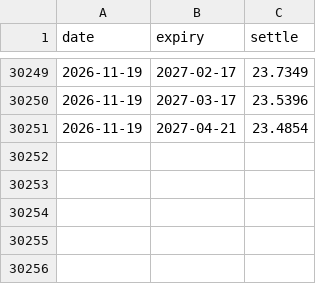
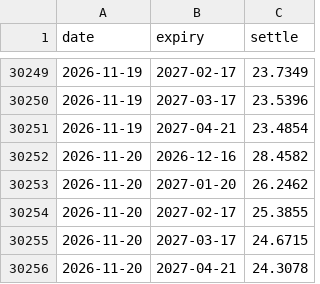
Before and after one commit to AlphaLabX1/forward-pe-viewer, a CSV file: data/vx_settle.csv, drawn as a sheet; only a part is shown, gaps mark what is left out; the diff names each change by its address in the sheet, - before the commit and + after, or states it on an @@ line.

```diff
--- a/data/vx_settle.csv
+++ b/data/vx_settle.csv
+row 30252: 2026-11-20 | 2026-12-16 | 28.4582
+row 30253: 2026-11-20 | 2027-01-20 | 26.2462
+row 30254: 2026-11-20 | 2027-02-17 | 25.3855
+row 30255: 2026-11-20 | 2027-03-17 | 24.6715
+row 30256: 2026-11-20 | 2027-04-21 | 24.3078
```
Also changed, not shown: data/20052_sandp_500.csv, data/20517_information_technology.csv, 40 other files.
